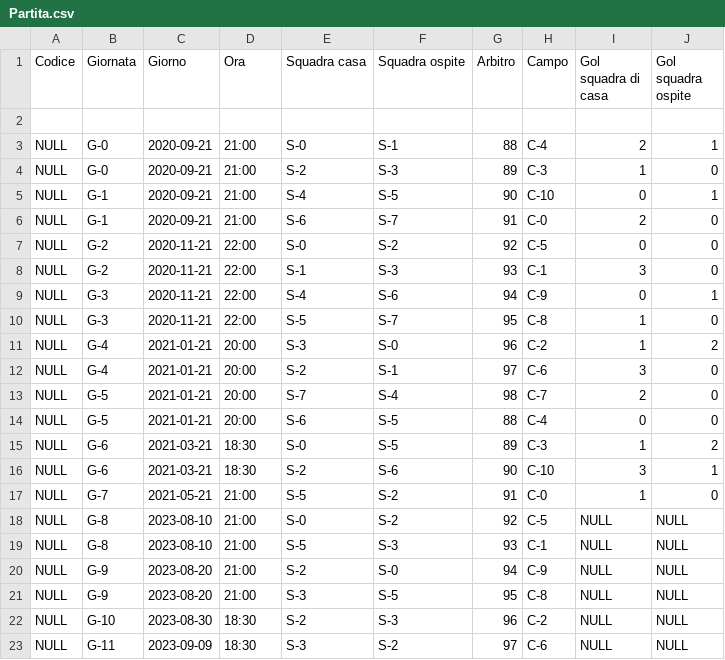
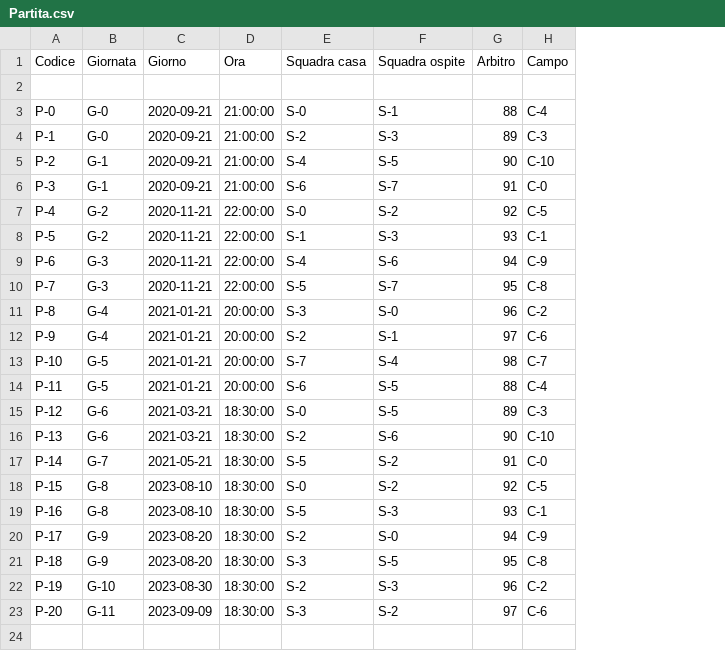
Before and after one commit to dichohnf/bdsi_2022-23, a CSV file: Popolamento/Partita.csv, drawn as a sheet; the diff names each change by its address in the sheet, - before the commit and + after, or states it on an @@ line.

```diff
--- a/Popolamento/Partita.csv
+++ b/Popolamento/Partita.csv
-column I (Gol squadra di casa), rows 3-23: 2 | 1 | 0 | 2 | 0 | 3 | 0 | 1 | 1 | 3 | 2 | 0 | 1 | 3 | 1 | NULL | NULL | NULL | NULL | NULL | NULL
-column J (Gol squadra ospite), rows 3-23: 1 | 0 | 1 | 0 | 0 | 0 | 1 | 0 | 2 | 0 | 0 | 0 | 2 | 1 | 0 | NULL | NULL | NULL | NULL | NULL | NULL
-A3 (Codice): NULL
+A3 (Codice): P-0
-D3:D6 (Ora): 21:00
+D3:D6 (Ora): 21:00:00
-A4 (Codice): NULL
+A4 (Codice): P-1
-A5 (Codice): NULL
+A5 (Codice): P-2
-A6 (Codice): NULL
+A6 (Codice): P-3
-A7 (Codice): NULL
+A7 (Codice): P-4
-D7:D10 (Ora): 22:00
+D7:D10 (Ora): 22:00:00
-A8 (Codice): NULL
+A8 (Codice): P-5
-A9 (Codice): NULL
+A9 (Codice): P-6
-A10 (Codice): NULL
+A10 (Codice): P-7
-A11 (Codice): NULL
+A11 (Codice): P-8
-D11:D14 (Ora): 20:00
+D11:D14 (Ora): 20:00:00
-A12 (Codice): NULL
+A12 (Codice): P-9
-A13 (Codice): NULL
+A13 (Codice): P-10
-A14 (Codice): NULL
+A14 (Codice): P-11
-A15 (Codice): NULL
+A15 (Codice): P-12
-D15:D16 (Ora): 18:30
+D15:D16 (Ora): 18:30:00
-A16 (Codice): NULL
+A16 (Codice): P-13
-A17 (Codice): NULL
+A17 (Codice): P-14
-D17:D21 (Ora): 21:00
+D17:D21 (Ora): 18:30:00
-A18 (Codice): NULL
+A18 (Codice): P-15
-A19 (Codice): NULL
+A19 (Codice): P-16
-A20 (Codice): NULL
+A20 (Codice): P-17
-A21 (Codice): NULL
+A21 (Codice): P-18
-A22 (Codice): NULL
+A22 (Codice): P-19
-D22:D23 (Ora): 18:30
+D22:D23 (Ora): 18:30:00
-A23 (Codice): NULL
+A23 (Codice): P-20
```
Also changed, not shown: Popolamento/Rosa.csv, 21 other files.
